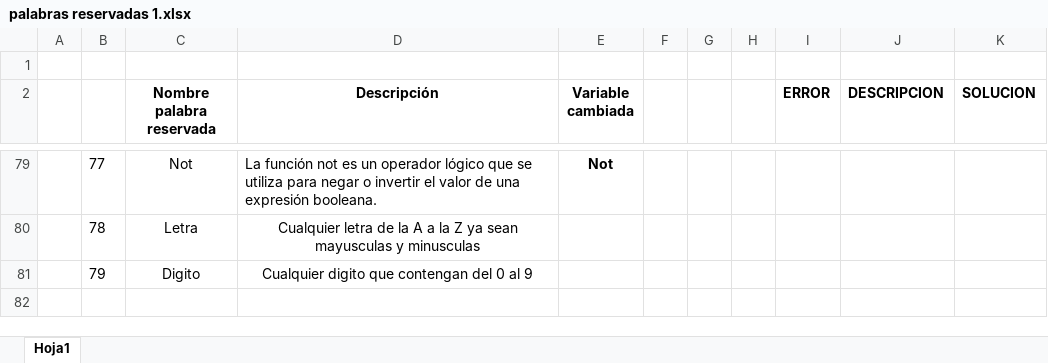
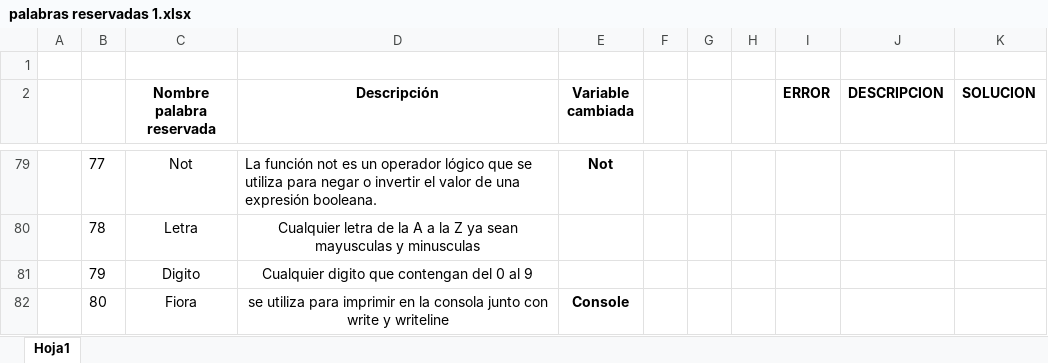
Before and after one commit to ELRAE011/Compiladores6to, an Excel workbook: palabras reservadas 1.xlsx, sheet Hoja1, drawn as a sheet; only a part is shown, gaps mark what is left out; values as stored, in another font and other column widths than the file's, no borders; the diff names each change by its address in the sheet, - before the commit and + after, or states it on an @@ line.

```diff
--- a/palabras reservadas 1.xlsx (sheet Hoja1)
+++ b/palabras reservadas 1.xlsx (sheet Hoja1)
+row 82:  | 80 | Fiora | se utiliza para imprimir en la consola junto con write y writeline | Console
```
Also changed, not shown: 2 other files.
